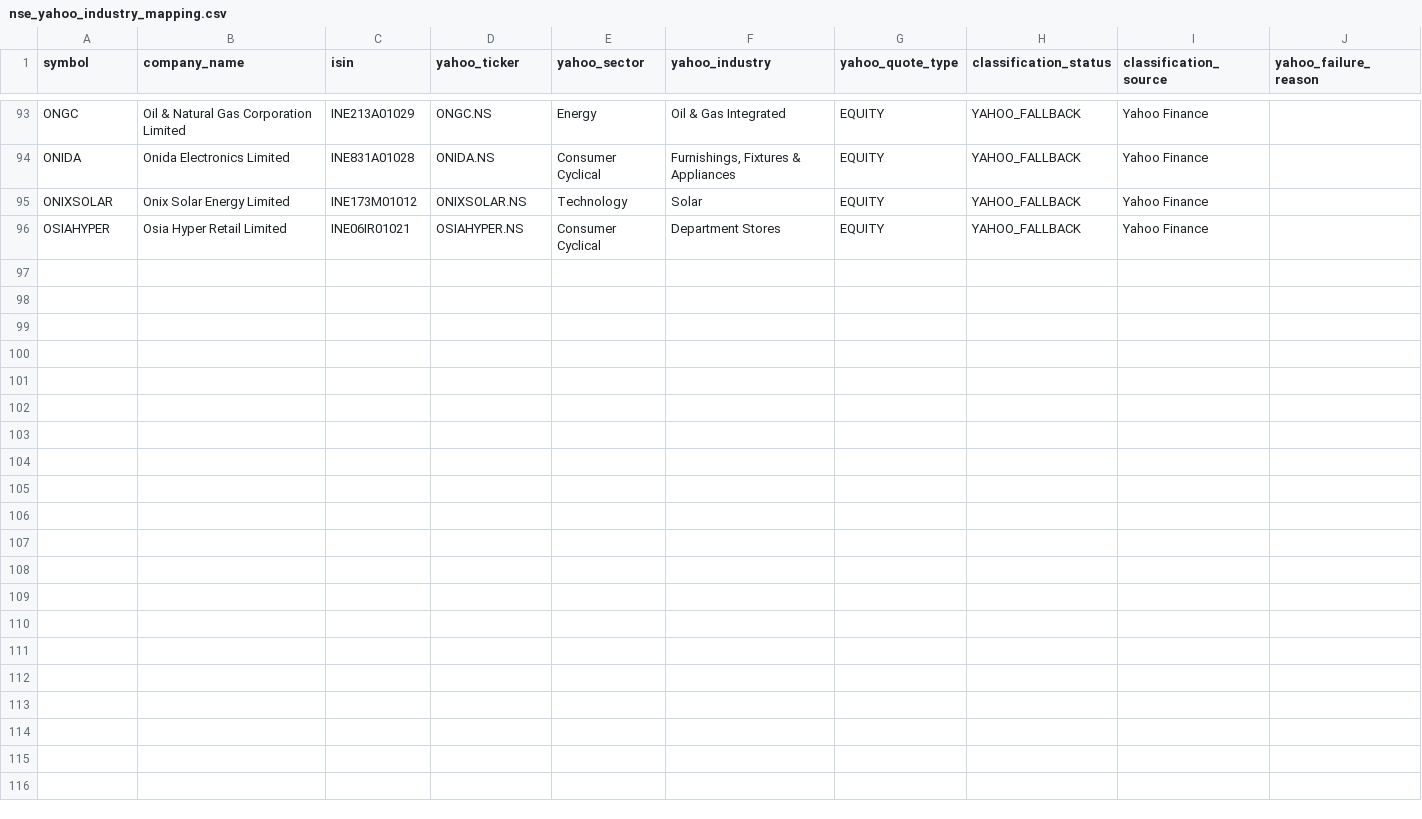
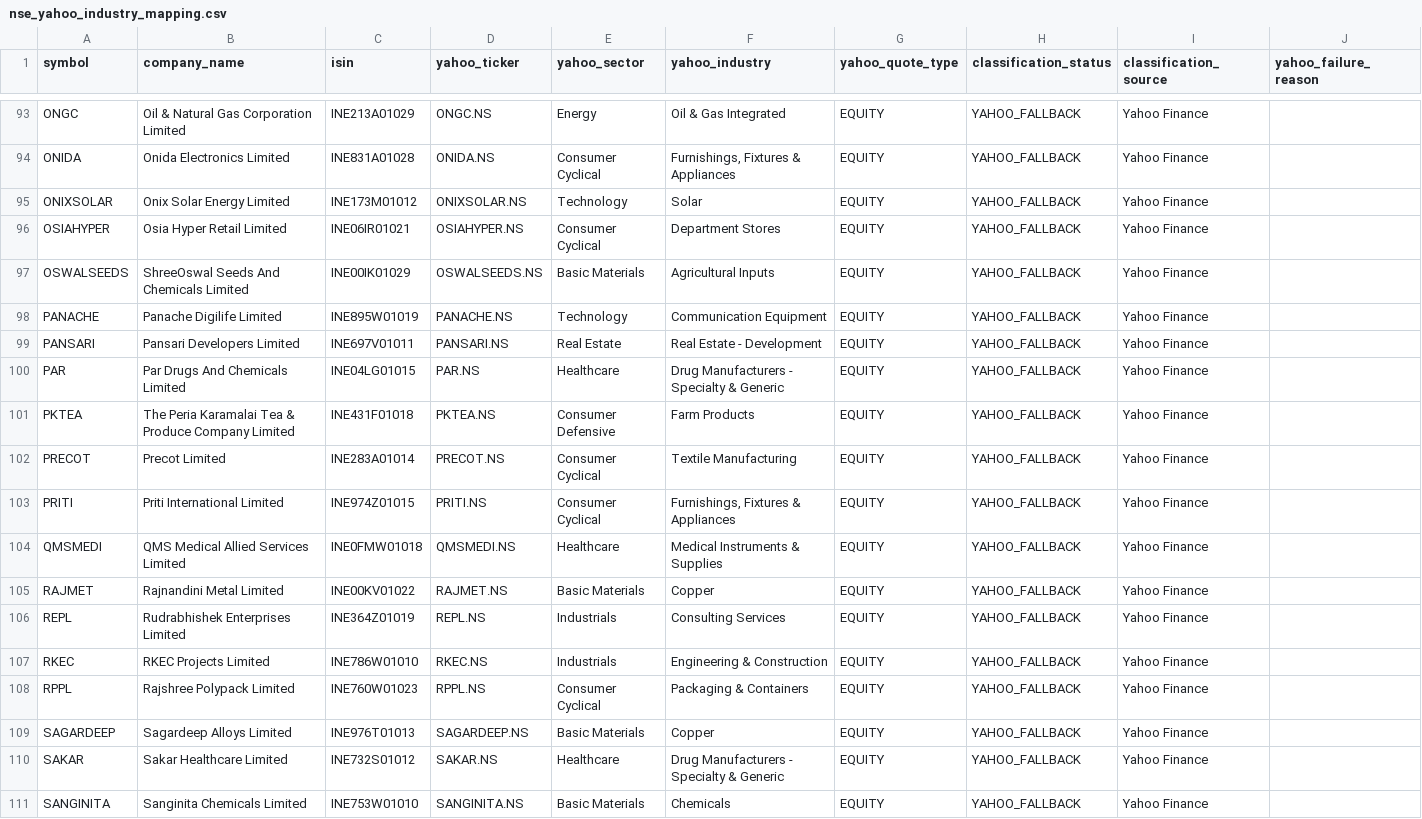
Before and after one commit to augmentalphawealth/Sectoral-Breadth-Dashboard, a CSV file: data/processed/nse_yahoo_industry_mapping.csv, drawn as a sheet; only a part is shown, gaps mark what is left out.

```diff
--- a/data/processed/nse_yahoo_industry_mapping.csv
+++ b/data/processed/nse_yahoo_industry_mapping.csv
@@ -96 +96,16 @@ ONIXSOLAR,Onix Solar Energy Limited,INE173M01012,ONIXSOLAR.NS,Technology,Solar,E
 OSIAHYPER,Osia Hyper Retail Limited,INE06IR01021,OSIAHYPER.NS,Consumer Cyclical,Department Stores,EQUITY,YAHOO_FALLBACK,Yahoo Finance,
+OSWALSEEDS,ShreeOswal Seeds And Chemicals Limited,INE00IK01029,OSWALSEEDS.NS,Basic Materials,Agricultural Inputs,EQUITY,YAHOO_FALLBACK,Yahoo Finance,
+PANACHE,Panache Digilife Limited,INE895W01019,PANACHE.NS,Technology,Communication Equipment,EQUITY,YAHOO_FALLBACK,Yahoo Finance,
+PANSARI,Pansari Developers Limited,INE697V01011,PANSARI.NS,Real Estate,Real Estate - Development,EQUITY,YAHOO_FALLBACK,Yahoo Finance,
+PAR,Par Drugs And Chemicals Limited,INE04LG01015,PAR.NS,Healthcare,Drug Manufacturers - Specialty & Generic,EQUITY,YAHOO_FALLBACK,Yahoo Finance,
+PKTEA,The Peria Karamalai Tea & Produce Company Limited,INE431F01018,PKTEA.NS,Consumer Defensive,Farm Products,EQUITY,YAHOO_FALLBACK,Yahoo Finance,
+PRECOT,Precot Limited,INE283A01014,PRECOT.NS,Consumer Cyclical,Textile Manufacturing,EQUITY,YAHOO_FALLBACK,Yahoo Finance,
+PRITI,Priti International Limited,INE974Z01015,PRITI.NS,Consumer Cyclical,"Furnishings, Fixtures & Appliances",EQUITY,YAHOO_FALLBACK,Yahoo Finance,
+QMSMEDI,QMS Medical Allied Services Limited,INE0FMW01018,QMSMEDI.NS,Healthcare,Medical Instruments & Supplies,EQUITY,YAHOO_FALLBACK,Yahoo Finance,
+RAJMET,Rajnandini Metal Limited,INE00KV01022,RAJMET.NS,Basic Materials,Copper,EQUITY,YAHOO_FALLBACK,Yahoo Finance,
+REPL,Rudrabhishek Enterprises Limited,INE364Z01019,REPL.NS,Industrials,Consulting Services,EQUITY,YAHOO_FALLBACK,Yahoo Finance,
+RKEC,RKEC Projects Limited,INE786W01010,RKEC.NS,Industrials,Engineering & Construction,EQUITY,YAHOO_FALLBACK,Yahoo Finance,
+RPPL,Rajshree Polypack Limited,INE760W01023,RPPL.NS,Consumer Cyclical,Packaging & Containers,EQUITY,YAHOO_FALLBACK,Yahoo Finance,
+SAGARDEEP,Sagardeep Alloys Limited,INE976T01013,SAGARDEEP.NS,Basic Materials,Copper,EQUITY,YAHOO_FALLBACK,Yahoo Finance,
+SAKAR,Sakar Healthcare Limited,INE732S01012,SAKAR.NS,Healthcare,Drug Manufacturers - Specialty & Generic,EQUITY,YAHOO_FALLBACK,Yahoo Finance,
+SANGINITA,Sanginita Chemicals Limited,INE753W01010,SANGINITA.NS,Basic Materials,Chemicals,EQUITY,YAHOO_FALLBACK,Yahoo Finance,
```
Also changed, not shown: data/processed/nse_yahoo_still_unmapped.csv, 1 other file.
